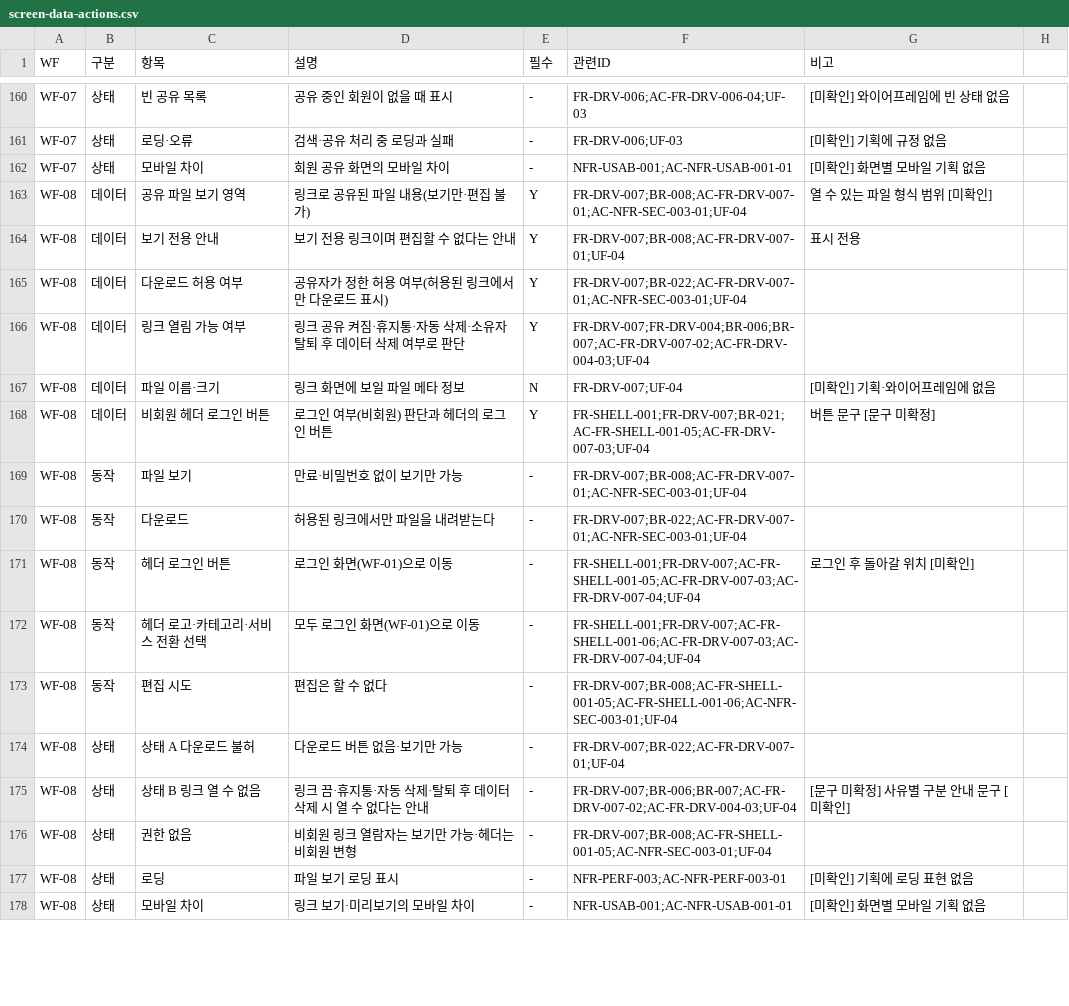
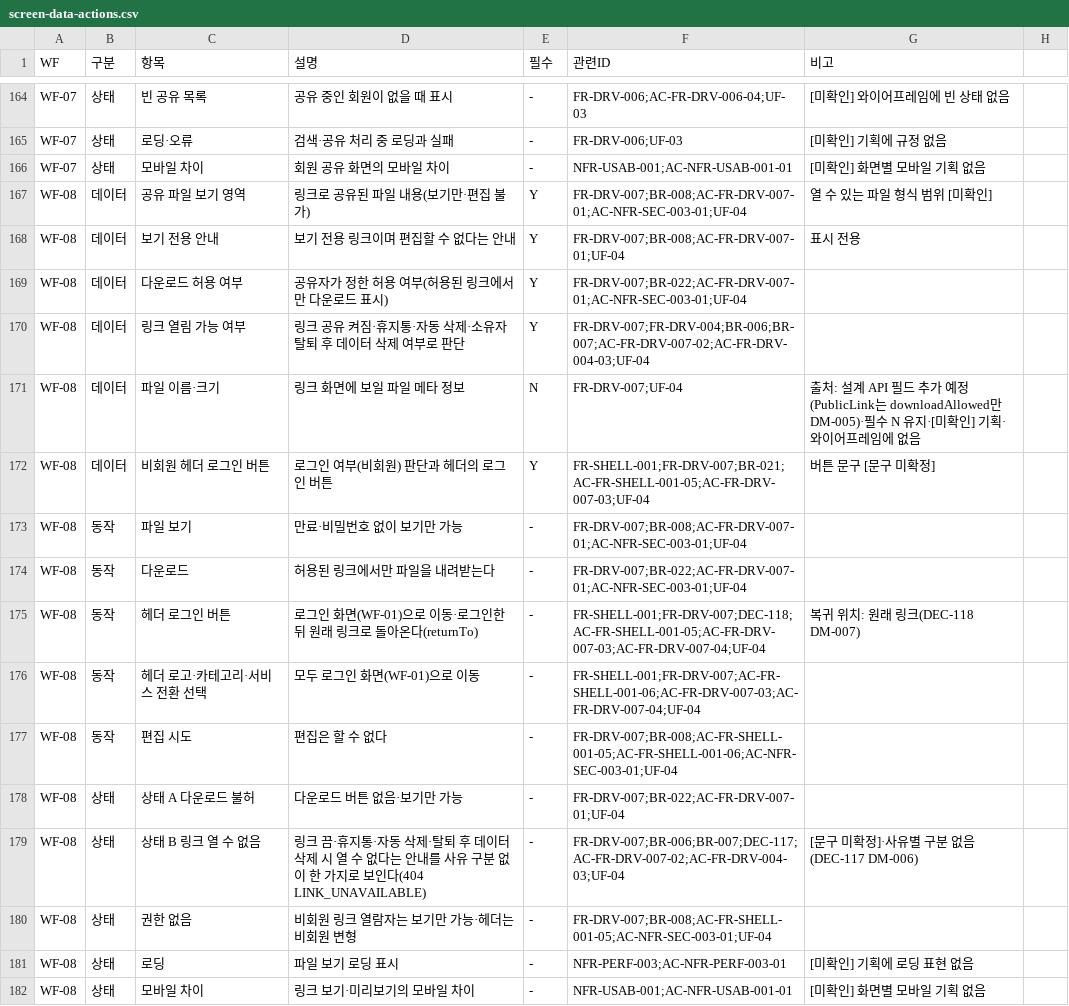
Before and after one commit to HoBaeBang/naruworks-platform, a CSV file: docs/03-ui-design/screen-data/screen-data-actions.csv, drawn as a sheet; only a part is shown, gaps mark what is left out; the diff covers the shown part only.

```diff
--- a/docs/03-ui-design/screen-data/screen-data-actions.csv
+++ b/docs/03-ui-design/screen-data/screen-data-actions.csv
@@ -166,3 +170,3 @@ WF-08,데이터,다운로드 허용 여부,공유자가 정한 허용 여부(허
 WF-08,데이터,링크 열림 가능 여부,링크 공유 켜짐·휴지통·자동 삭제·소유자 탈퇴 후 데이터 삭제 여부로 판단,Y,FR-DRV-007;FR-DRV-004;BR-006;BR-007;AC-FR-DRV-007-02;AC-FR-DRV-004-03;UF-04,
-WF-08,데이터,파일 이름·크기,링크 화면에 보일 파일 메타 정보,N,FR-DRV-007;UF-04,[미확인] 기획·와이어프레임에 없음
+WF-08,데이터,파일 이름·크기,링크 화면에 보일 파일 메타 정보,N,FR-DRV-007;UF-04,출처: 설계 API 필드 추가 예정(PublicLink는 downloadAllowed만 DM-005)·필수 N 유지·[미확인] 기획·와이어프레임에 없음
 WF-08,데이터,비회원 헤더 로그인 버튼,로그인 여부(비회원) 판단과 헤더의 로그인 버튼,Y,FR-SHELL-001;FR-DRV-007;BR-021;AC-FR-SHELL-001-05;AC-FR-DRV-007-03;UF-04,버튼 문구 [문구 미확정]
@@ -170,3 +174,3 @@ WF-08,동작,파일 보기,만료·비밀번호 없이 보기만 가능,-,FR-DRV
 WF-08,동작,다운로드,허용된 링크에서만 파일을 내려받는다,-,FR-DRV-007;BR-022;AC-FR-DRV-007-01;AC-NFR-SEC-003-01;UF-04,
-WF-08,동작,헤더 로그인 버튼,로그인 화면(WF-01)으로 이동,-,FR-SHELL-001;FR-DRV-007;AC-FR-SHELL-001-05;AC-FR-DRV-007-03;AC-FR-DRV-007-04;UF-04,로그인 후 돌아갈 위치 [미확인]
+WF-08,동작,헤더 로그인 버튼,로그인 화면(WF-01)으로 이동·로그인한 뒤 원래 링크로 돌아온다(returnTo),-,FR-SHELL-001;FR-DRV-007;DEC-118;AC-FR-SHELL-001-05;AC-FR-DRV-007-03;AC-FR-DRV-007-04;UF-04,복귀 위치: 원래 링크(DEC-118 DM-007)
 WF-08,동작,헤더 로고·카테고리·서비스 전환 선택,모두 로그인 화면(WF-01)으로 이동,-,FR-SHELL-001;FR-DRV-007;AC-FR-SHELL-001-06;AC-FR-DRV-007-03;AC-FR-DRV-007-04;UF-04,
@@ -174,3 +178,3 @@ WF-08,동작,편집 시도,편집은 할 수 없다,-,FR-DRV-007;BR-008;AC-FR-SH
 WF-08,상태,상태 A 다운로드 불허,다운로드 버튼 없음·보기만 가능,-,FR-DRV-007;BR-022;AC-FR-DRV-007-01;UF-04,
-WF-08,상태,상태 B 링크 열 수 없음,링크 끔·휴지통·자동 삭제·탈퇴 후 데이터 삭제 시 열 수 없다는 안내,-,FR-DRV-007;BR-006;BR-007;AC-FR-DRV-007-02;AC-FR-DRV-004-03;UF-04,[문구 미확정] 사유별 구분 안내 문구 [미확인]
+WF-08,상태,상태 B 링크 열 수 없음,링크 끔·휴지통·자동 삭제·탈퇴 후 데이터 삭제 시 열 수 없다는 안내를 사유 구분 없이 한 가지로 보인다(404 LINK_UNAVAILABLE),-,FR-DRV-007;BR-006;BR-007;DEC-117;AC-FR-DRV-007-02;AC-FR-DRV-004-03;UF-04,[문구 미확정]·사유별 구분 없음(DEC-117 DM-006)
 WF-08,상태,권한 없음,비회원 링크 열람자는 보기만 가능·헤더는 비회원 변형,-,FR-DRV-007;BR-008;AC-FR-SHELL-001-05;AC-NFR-SEC-003-01;UF-04,
```
Also changed, not shown: 4 added rows and 45 edited cells elsewhere in this file, 15 other files.
